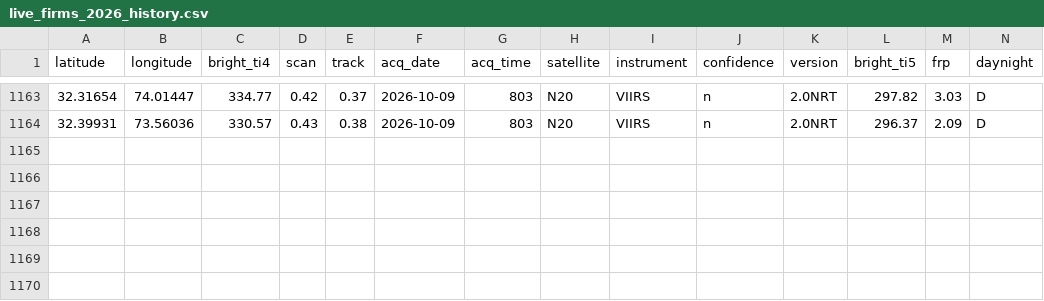
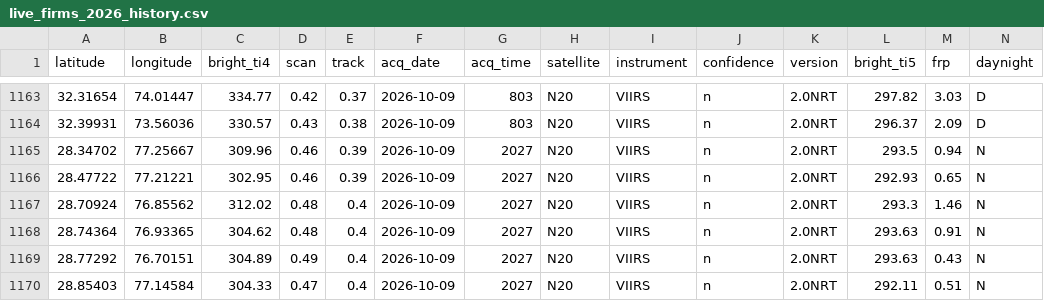
Before and after one commit to Vansh-codi/StubbleAI, a CSV file: data/live/live_firms_2026_history.csv, drawn as a sheet; only a part is shown, gaps mark what is left out.

```diff
--- a/data/live/live_firms_2026_history.csv
+++ b/data/live/live_firms_2026_history.csv
@@ -1164 +1164,7 @@ latitude,longitude,bright_ti4,scan,track,acq_date,acq_time,satellite,instrument,
 32.39931,73.56036,330.57,0.43,0.38,2026-10-09,803,N20,VIIRS,n,2.0NRT,296.37,2.09,D
+28.34702,77.25667,309.96,0.46,0.39,2026-10-09,2027,N20,VIIRS,n,2.0NRT,293.5,0.94,N
+28.47722,77.21221,302.95,0.46,0.39,2026-10-09,2027,N20,VIIRS,n,2.0NRT,292.93,0.65,N
+28.70924,76.85562,312.02,0.48,0.4,2026-10-09,2027,N20,VIIRS,n,2.0NRT,293.3,1.46,N
+28.74364,76.93365,304.62,0.48,0.4,2026-10-09,2027,N20,VIIRS,n,2.0NRT,293.63,0.91,N
+28.77292,76.70151,304.89,0.49,0.4,2026-10-09,2027,N20,VIIRS,n,2.0NRT,293.63,0.43,N
+28.85403,77.14584,304.33,0.47,0.4,2026-10-09,2027,N20,VIIRS,n,2.0NRT,292.11,0.51,N
```
Also changed, not shown: data/live/live_district_fire_2026.csv, data/live/live_weather_2026.csv, 4 other files.
